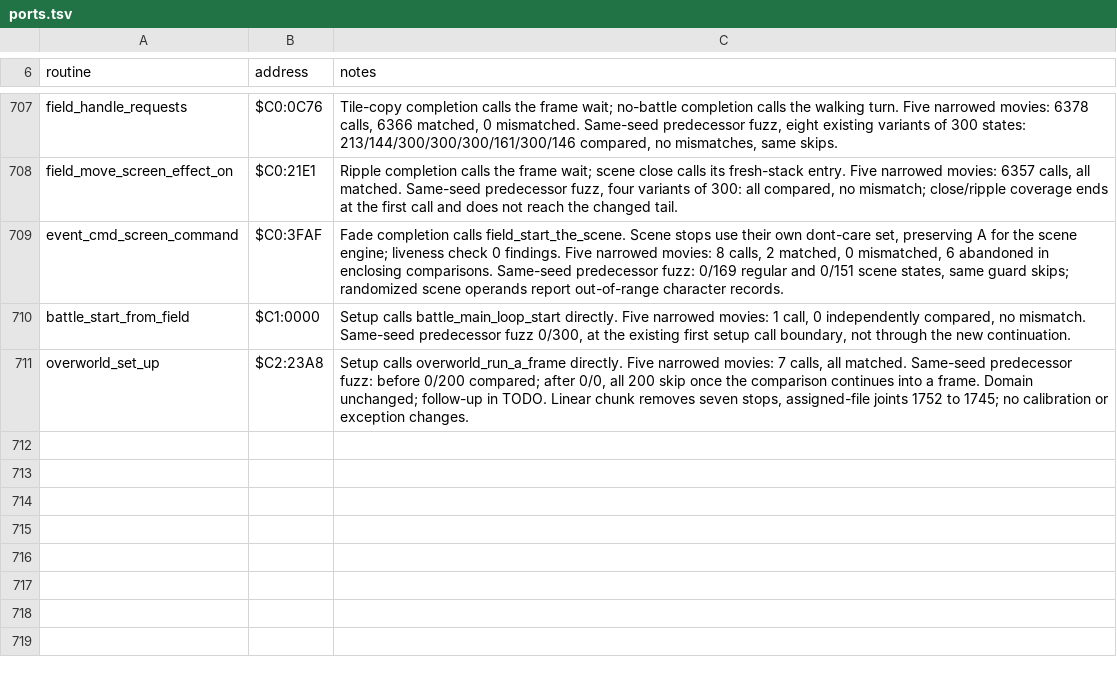
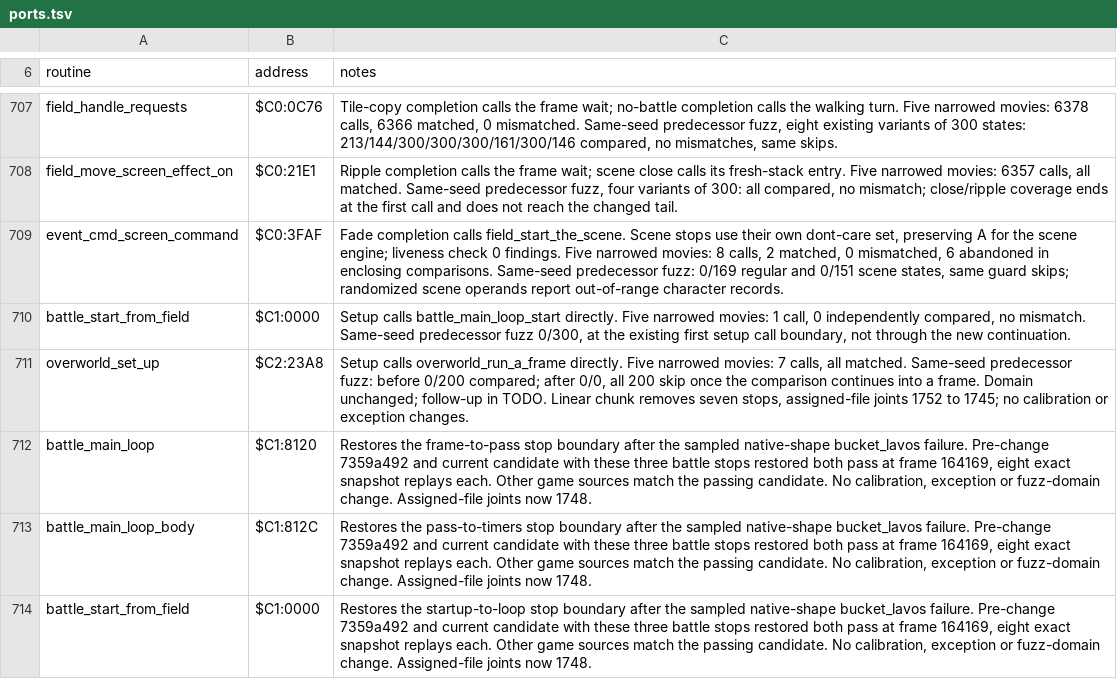
Before and after one commit to zdiemer/chrono-trigger-reimplemented, a TSV file: docs/ports.tsv, drawn as a sheet; only a part is shown, gaps mark what is left out.

Commit message:
Retain battle frame boundaries after route regression

```diff
--- a/docs/ports.tsv
+++ b/docs/ports.tsv
@@ -711 +711,4 @@ battle_start_from_field	$C1:0000	Setup calls battle_main_loop_start directly. Fi
 overworld_set_up	$C2:23A8	Setup calls overworld_run_a_frame directly. Five narrowed movies: 7 calls, all matched. Same-seed predecessor fuzz: before 0/200 compared; after 0/0, all 200 skip once the comparison continues into a frame. Domain unchanged; follow-up in TODO. Linear chunk removes seven stops, assigned-file joints 1752 to 1745; no calibration or exception changes.
+battle_main_loop	$C1:8120	Restores the frame-to-pass stop boundary after the sampled native-shape bucket_lavos failure. Pre-change 7359a492 and current candidate with these three battle stops restored both pass at frame 164169, eight exact snapshot replays each. Other game sources match the passing candidate. No calibration, exception or fuzz-domain change. Assigned-file joints now 1748.
+battle_main_loop_body	$C1:812C	Restores the pass-to-timers stop boundary after the sampled native-shape bucket_lavos failure. Pre-change 7359a492 and current candidate with these three battle stops restored both pass at frame 164169, eight exact snapshot replays each. Other game sources match the passing candidate. No calibration, exception or fuzz-domain change. Assigned-file joints now 1748.
+battle_start_from_field	$C1:0000	Restores the startup-to-loop stop boundary after the sampled native-shape bucket_lavos failure. Pre-change 7359a492 and current candidate with these three battle stops restored both pass at frame 164169, eight exact snapshot replays each. Other game sources match the passing candidate. No calibration, exception or fuzz-domain change. Assigned-file joints now 1748.
```
Also changed, not shown: 5 other files.
